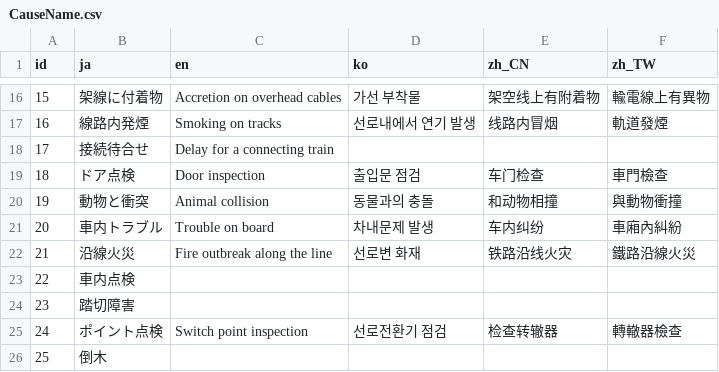
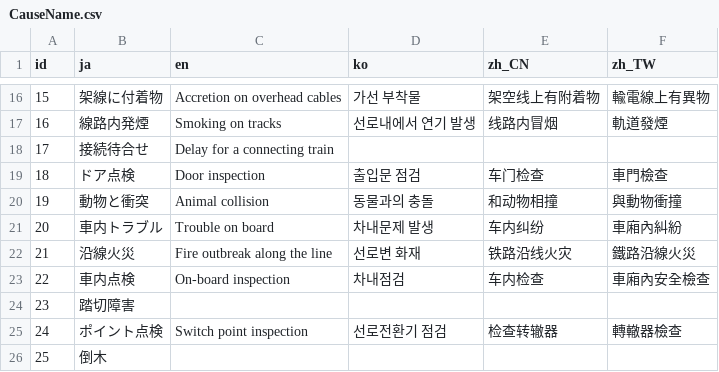
Before and after one commit to friuli-jokyo/python-odpt2jre, a CSV file: odpt2jre/intermediate_components/table/CauseName.csv, drawn as a sheet; only a part is shown, gaps mark what is left out.

Commit message:
update

```diff
--- a/odpt2jre/intermediate_components/table/CauseName.csv
+++ b/odpt2jre/intermediate_components/table/CauseName.csv
@@ -22,3 +22,3 @@
 "21","沿線火災","Fire outbreak along the line","선로변 화재","铁路沿线火灾","鐵路沿線火災"
-"22","車内点検",,,,
+"22","車内点検","On-board inspection","차내점검","车内检查","車廂內安全檢查"
 "23","踏切障害",,,,
```
